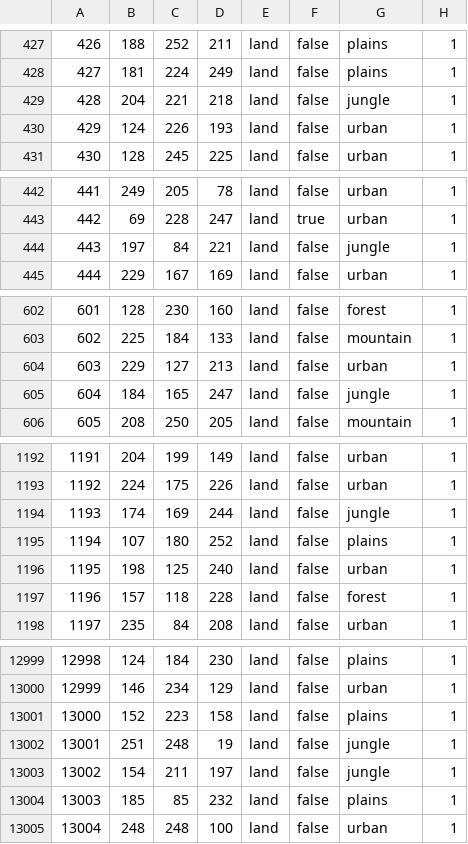
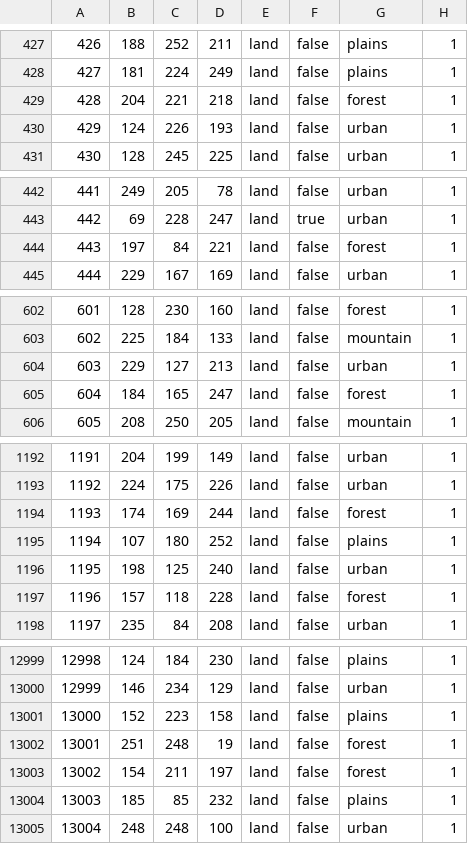
Before and after one commit to UnderUkraine/Divided-Donbass, a CSV file: map/definition.csv, drawn as a sheet; only a part is shown, gaps mark what is left out; the diff covers the shown part only.

```diff
--- a/map/definition.csv
+++ b/map/definition.csv
@@ -428,3 +428,3 @@
 427;181;224;249;land;false;plains;1
-428;204;221;218;land;false;jungle;1
+428;204;221;218;land;false;forest;1
 429;124;226;193;land;false;urban;1
@@ -443,3 +443,3 @@
 442;69;228;247;land;true;urban;1
-443;197;84;221;land;false;jungle;1
+443;197;84;221;land;false;forest;1
 444;229;167;169;land;false;urban;1
@@ -604,3 +604,3 @@
 603;229;127;213;land;false;urban;1
-604;184;165;247;land;false;jungle;1
+604;184;165;247;land;false;forest;1
 605;208;250;205;land;false;mountain;1
@@ -1193,3 +1193,3 @@
 1192;224;175;226;land;false;urban;1
-1193;174;169;244;land;false;jungle;1
+1193;174;169;244;land;false;forest;1
 1194;107;180;252;land;false;plains;1
@@ -13001,4 +13001,4 @@
 13000;152;223;158;land;false;plains;1
-13001;251;248;19;land;false;jungle;1
-13002;154;211;197;land;false;jungle;1
+13001;251;248;19;land;false;forest;1
+13002;154;211;197;land;false;forest;1
 13003;185;85;232;land;false;plains;1
```
Also changed, not shown: 125 edited cells elsewhere in this file, 9 other files.
